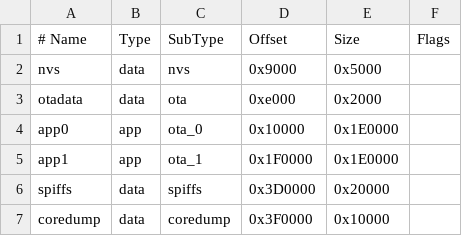
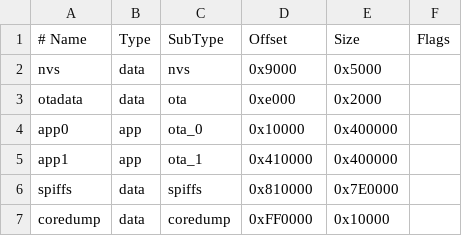
Before and after one commit to finight83/EnkelvoudServer, a CSV file: partitions.csv, drawn as a sheet.

Commit message:
3.9.3.0: fix OTA upload and USB source select
- partitions.csv: restore 2x4 MB app + 7.9 MB LittleFS spool. ce12d7b cut the
  spool to 128 KB, so every ~1.5 MB .bin upload failed 'LittleFS full'.
- EVDMain.h: if fs_formatted is set but LittleFS will not mount (layout
  changed), reformat once at boot instead of leaving OTA dead.
- EnkelvoudServer.ino: include EspUsbDevice.h unconditionally. The
  __has_include guard hid it from arduino-cli library discovery, USB was
  compiled out, and selecting USB returned 501 -> 'Source change not accepted'.

```diff
--- a/partitions.csv
+++ b/partitions.csv
@@ -3,5 +3,5 @@ nvs,      data, nvs,     0x9000,   0x5000,
 otadata,  data, ota,     0xe000,   0x2000,
-app0,     app,  ota_0,   0x10000,  0x1E0000,
-app1,     app,  ota_1,   0x1F0000, 0x1E0000,
-spiffs,   data, spiffs,  0x3D0000, 0x20000,
-coredump, data, coredump,0x3F0000, 0x10000,
+app0,     app,  ota_0,   0x10000,  0x400000,
+app1,     app,  ota_1,   0x410000, 0x400000,
+spiffs,   data, spiffs,  0x810000, 0x7E0000,
+coredump, data, coredump,0xFF0000, 0x10000,
```
Also changed, not shown: 2 other files.
